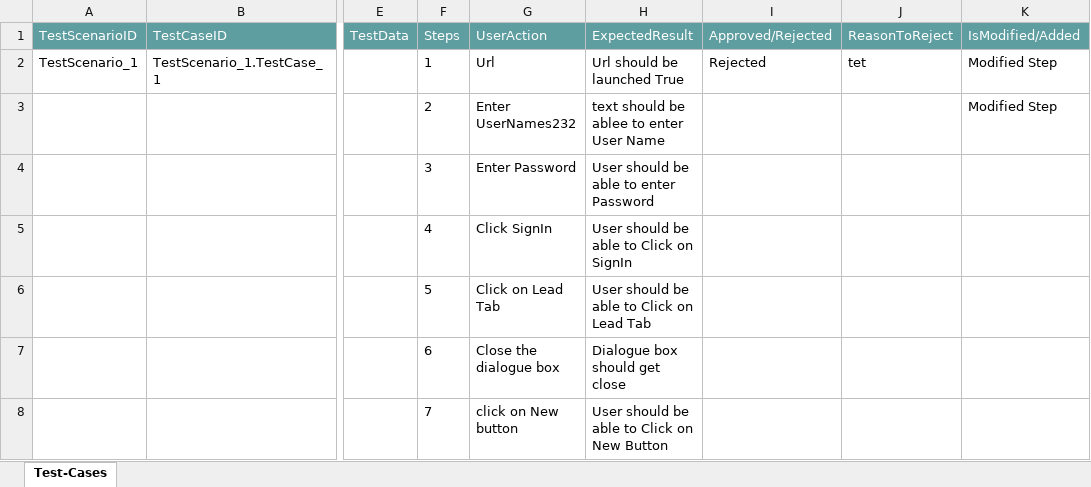
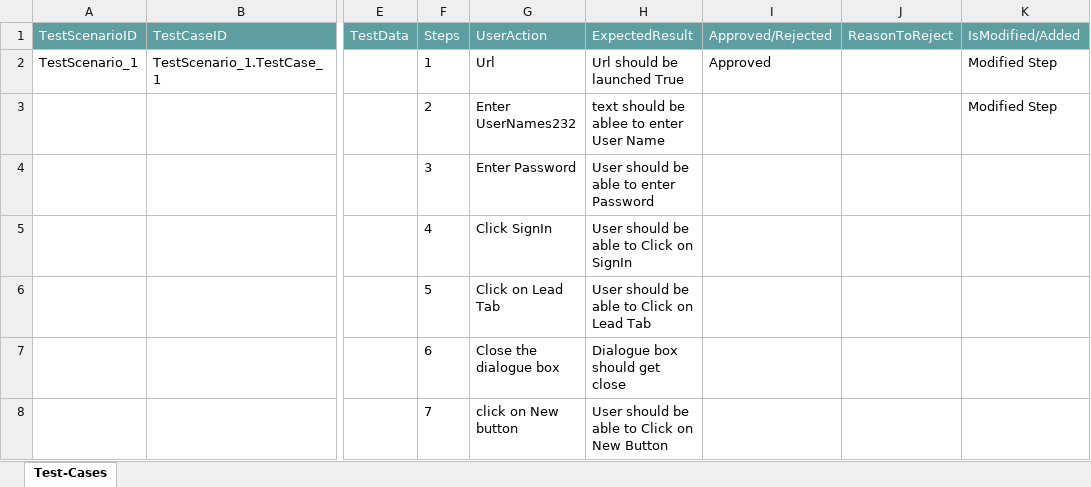
Before and after one commit to ShaikMohamedIrfan/Traning, an Excel workbook: LeadAssesment.xlsx, sheet Test-Cases, drawn as a sheet; only a part is shown, gaps mark what is left out; values as stored, in another font and other column widths than the file's, no borders; table styles not drawn; the diff names each change by its address in the sheet, - before the commit and + after, or states it on an @@ line.

Commit message:
Add files via upload

```diff
--- a/LeadAssesment.xlsx (sheet Test-Cases)
+++ b/LeadAssesment.xlsx (sheet Test-Cases)
-I2 (Approved/Rejected): Rejected
+I2 (Approved/Rejected): Approved
-J2 (ReasonToReject): tet
+J2 (ReasonToReject): (empty)
```
